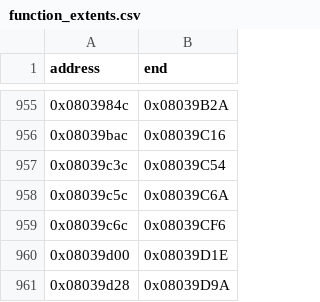
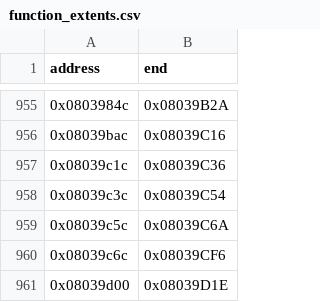
Before and after one commit to cypressru/SonicBattleDecomp, a CSV file: config/BSBE78/function_extents.csv, drawn as a sheet; only a part is shown, gaps mark what is left out; the shorter side is filled out with more unchanged rows; the diff names each change by its address in the sheet, - before the commit and + after, or states it on an @@ line.

```diff
--- a/config/BSBE78/function_extents.csv
+++ b/config/BSBE78/function_extents.csv
+row 957: 0x08039c1c | 0x08039C36
```
Also changed, not shown: config/BSBE78/functions.csv, 5 other files.
